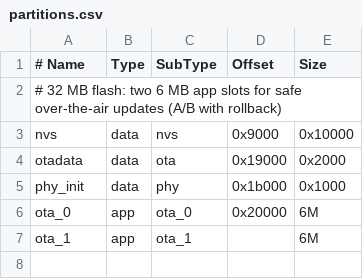
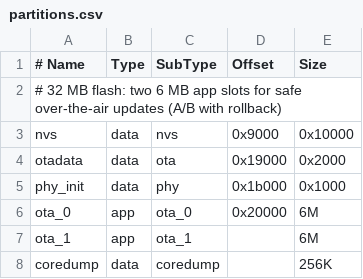
Before and after one commit to nanne-git/esp-watch-os, a CSV file: partitions.csv, drawn as a sheet.

```diff
--- a/partitions.csv
+++ b/partitions.csv
@@ -7 +7,2 @@ ota_0,    app,  ota_0,   0x20000,  6M
 ota_1,    app,  ota_1,   ,         6M
+coredump, data, coredump, ,        256K
```
Also changed, not shown: 10 other files.
